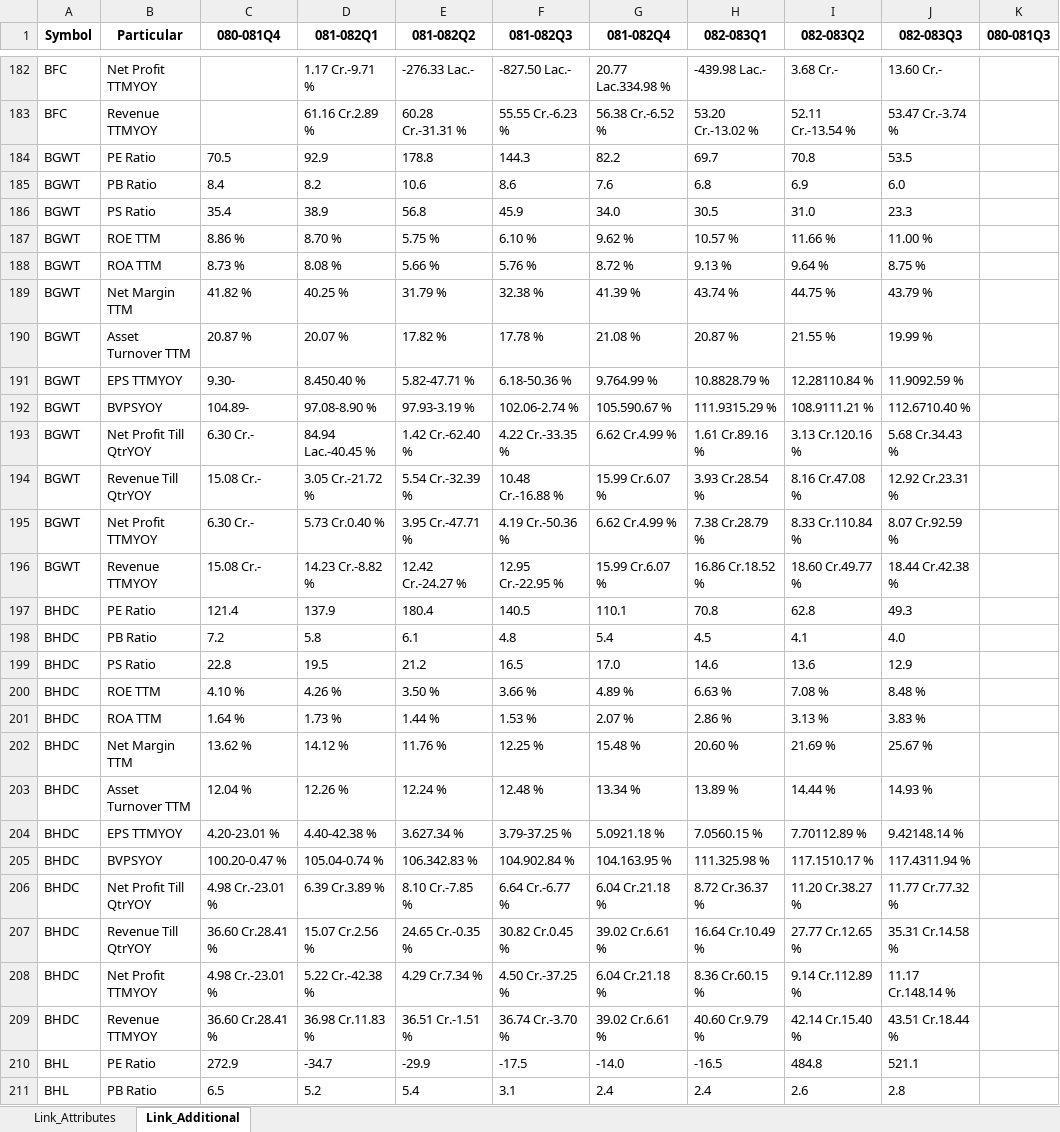
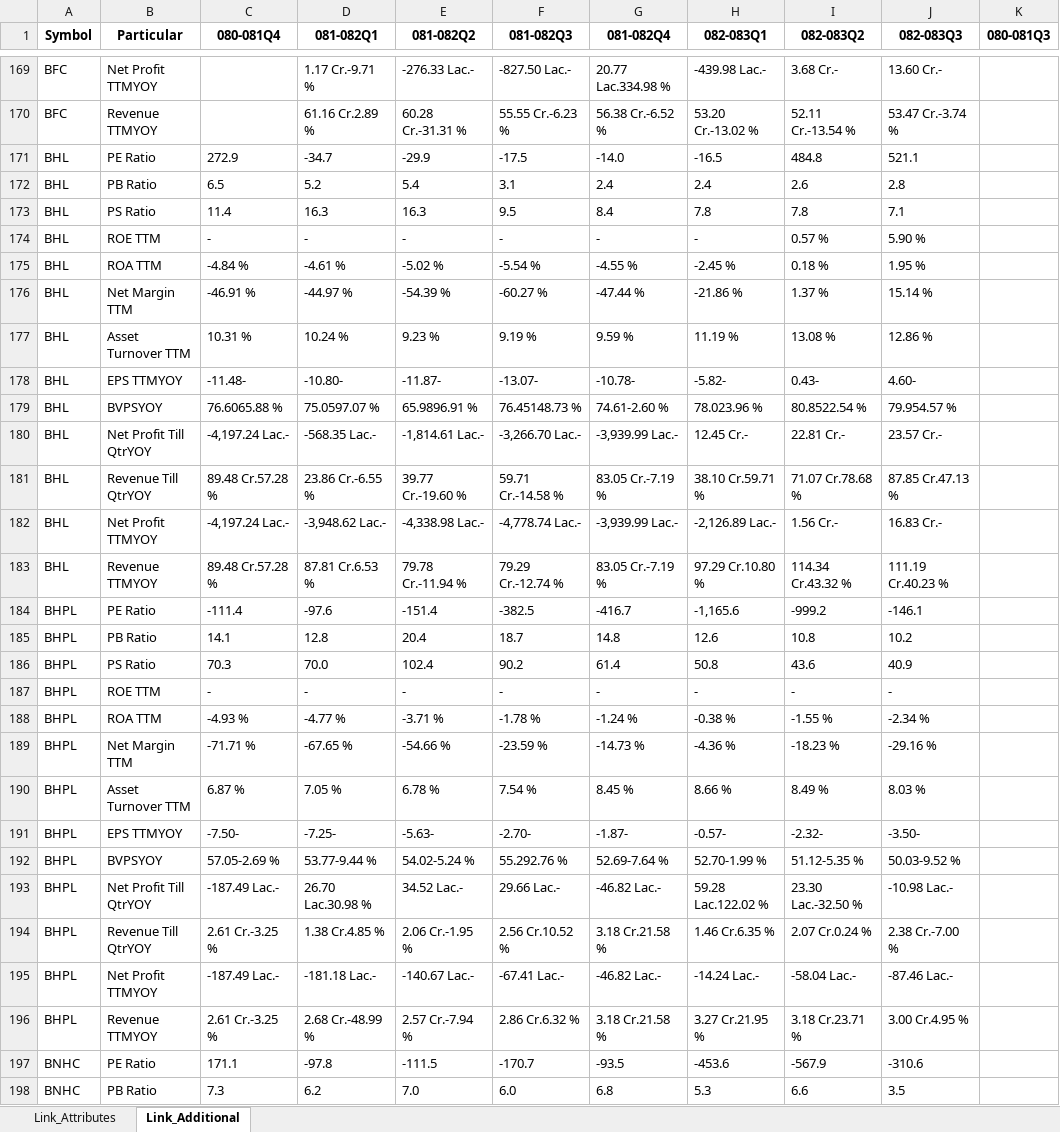
Before and after one commit to nikssspandey2000/nepsealphacrawl, an Excel workbook: nepsealpha.xlsx, sheet Link_Additional, drawn as a sheet; only a part is shown, gaps mark what is left out; the shorter side is filled out with more unchanged rows; values as stored, in another font and other column widths than the file's, no borders; the diff covers the shown part only; the diff names each change by its address in the sheet, - before the commit and + after, or states it on an @@ line.

```diff
--- a/nepsealpha.xlsx (sheet Link_Additional)
+++ b/nepsealpha.xlsx (sheet Link_Additional)
-row 184: BGWT | PE Ratio | 70.5 | 92.9 | 178.8 | 144.3 | 82.2 | 69.7 | 70.8 | 53.5
-row 185: BGWT | PB Ratio | 8.4 | 8.2 | 10.6 | 8.6 | 7.6 | 6.8 | 6.9 | 6.0
-row 186: BGWT | PS Ratio | 35.4 | 38.9 | 56.8 | 45.9 | 34.0 | 30.5 | 31.0 | 23.3
-row 187: BGWT | ROE TTM | 8.86 % | 8.70 % | 5.75 % | 6.10 % | 9.62 % | 10.57 % | 11.66 % | 11.00 %
-row 188: BGWT | ROA TTM | 8.73 % | 8.08 % | 5.66 % | 5.76 % | 8.72 % | 9.13 % | 9.64 % | 8.75 %
-row 189: BGWT | Net Margin TTM | 41.82 % | 40.25 % | 31.79 % | 32.38 % | 41.39 % | 43.74 % | 44.75 % | 43.79 %
-row 190: BGWT | Asset Turnover TTM | 20.87 % | 20.07 % | 17.82 % | 17.78 % | 21.08 % | 20.87 % | 21.55 % | 19.99 %
-row 191: BGWT | EPS TTMYOY | 9.30- | 8.450.40 % | 5.82-47.71 % | 6.18-50.36 % | 9.764.99 % | 10.8828.79 % | 12.28110.84 % | 11.9092.59 %
-row 192: BGWT | BVPSYOY | 104.89- | 97.08-8.90 % | 97.93-3.19 % | 102.06-2.74 % | 105.590.67 % | 111.9315.29 % | 108.9111.21 % | 112.6710.40 %
-row 193: BGWT | Net Profit Till QtrYOY | 6.30 Cr.- | 84.94 Lac.-40.45 % | 1.42 Cr.-62.40 % | 4.22 Cr.-33.35 % | 6.62 Cr.4.99 % | 1.61 Cr.89.16 % | 3.13 Cr.120.16 % | 5.68 Cr.34.43 %
-row 194: BGWT | Revenue Till QtrYOY | 15.08 Cr.- | 3.05 Cr.-21.72 % | 5.54 Cr.-32.39 % | 10.48 Cr.-16.88 % | 15.99 Cr.6.07 % | 3.93 Cr.28.54 % | 8.16 Cr.47.08 % | 12.92 Cr.23.31 %
-row 195: BGWT | Net Profit TTMYOY | 6.30 Cr.- | 5.73 Cr.0.40 % | 3.95 Cr.-47.71 % | 4.19 Cr.-50.36 % | 6.62 Cr.4.99 % | 7.38 Cr.28.79 % | 8.33 Cr.110.84 % | 8.07 Cr.92.59 %
-row 196: BGWT | Revenue TTMYOY | 15.08 Cr.- | 14.23 Cr.-8.82 % | 12.42 Cr.-24.27 % | 12.95 Cr.-22.95 % | 15.99 Cr.6.07 % | 16.86 Cr.18.52 % | 18.60 Cr.49.77 % | 18.44 Cr.42.38 %
-row 197: BHDC | PE Ratio | 121.4 | 137.9 | 180.4 | 140.5 | 110.1 | 70.8 | 62.8 | 49.3
-row 198: BHDC | PB Ratio | 7.2 | 5.8 | 6.1 | 4.8 | 5.4 | 4.5 | 4.1 | 4.0
-row 199: BHDC | PS Ratio | 22.8 | 19.5 | 21.2 | 16.5 | 17.0 | 14.6 | 13.6 | 12.9
-row 200: BHDC | ROE TTM | 4.10 % | 4.26 % | 3.50 % | 3.66 % | 4.89 % | 6.63 % | 7.08 % | 8.48 %
-row 201: BHDC | ROA TTM | 1.64 % | 1.73 % | 1.44 % | 1.53 % | 2.07 % | 2.86 % | 3.13 % | 3.83 %
-row 202: BHDC | Net Margin TTM | 13.62 % | 14.12 % | 11.76 % | 12.25 % | 15.48 % | 20.60 % | 21.69 % | 25.67 %
-row 203: BHDC | Asset Turnover TTM | 12.04 % | 12.26 % | 12.24 % | 12.48 % | 13.34 % | 13.89 % | 14.44 % | 14.93 %
-row 204: BHDC | EPS TTMYOY | 4.20-23.01 % | 4.40-42.38 % | 3.627.34 % | 3.79-37.25 % | 5.0921.18 % | 7.0560.15 % | 7.70112.89 % | 9.42148.14 %
-row 205: BHDC | BVPSYOY | 100.20-0.47 % | 105.04-0.74 % | 106.342.83 % | 104.902.84 % | 104.163.95 % | 111.325.98 % | 117.1510.17 % | 117.4311.94 %
-row 206: BHDC | Net Profit Till QtrYOY | 4.98 Cr.-23.01 % | 6.39 Cr.3.89 % | 8.10 Cr.-7.85 % | 6.64 Cr.-6.77 % | 6.04 Cr.21.18 % | 8.72 Cr.36.37 % | 11.20 Cr.38.27 % | 11.77 Cr.77.32 %
-row 207: BHDC | Revenue Till QtrYOY | 36.60 Cr.28.41 % | 15.07 Cr.2.56 % | 24.65 Cr.-0.35 % | 30.82 Cr.0.45 % | 39.02 Cr.6.61 % | 16.64 Cr.10.49 % | 27.77 Cr.12.65 % | 35.31 Cr.14.58 %
-row 208: BHDC | Net Profit TTMYOY | 4.98 Cr.-23.01 % | 5.22 Cr.-42.38 % | 4.29 Cr.7.34 % | 4.50 Cr.-37.25 % | 6.04 Cr.21.18 % | 8.36 Cr.60.15 % | 9.14 Cr.112.89 % | 11.17 Cr.148.14 %
-row 209: BHDC | Revenue TTMYOY | 36.60 Cr.28.41 % | 36.98 Cr.11.83 % | 36.51 Cr.-1.51 % | 36.74 Cr.-3.70 % | 39.02 Cr.6.61 % | 40.60 Cr.9.79 % | 42.14 Cr.15.40 % | 43.51 Cr.18.44 %
```
Also changed, not shown: 26 removed rows elsewhere in this sheet, sheet Link_Attributes, 4 other files.
